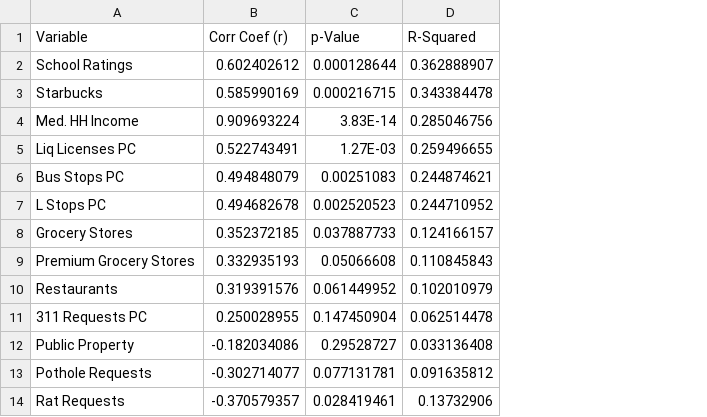
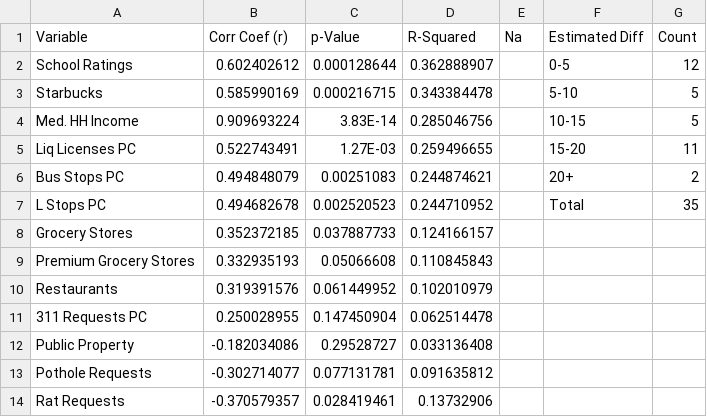
Before and after one commit to sjricketts/Project-3, a CSV file: Data/Correlation Coefficients and p-Values.csv, drawn as a sheet; the diff names each change by its address in the sheet, - before the commit and + after, or states it on an @@ line.

```diff
--- a/Data/Correlation Coefficients and p-Values.csv
+++ b/Data/Correlation Coefficients and p-Values.csv
+column E (Na), empty
+column F (Estimated Diff), rows 2-7: 0-5 | 5-10 | 10-15 | 15-20 | 20+ | Total
+column G (Count), rows 2-7: 12 | 5 | 5 | 11 | 2 | 35
```
Also changed, not shown: Data/TableauDataSetREW.csv, 10 other files.
